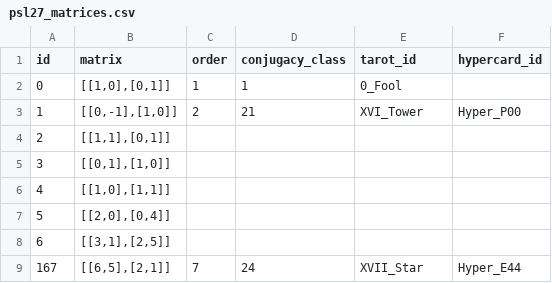
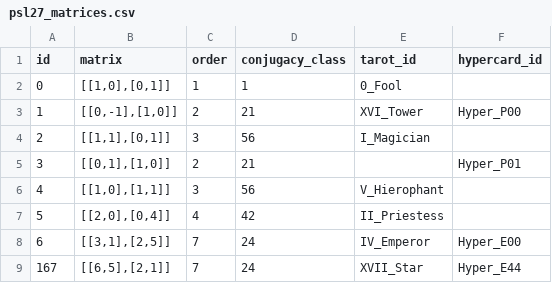
Before and after one commit to axisnorthanger/Project-168, a CSV file: data/core/psl27_matrices.csv, drawn as a sheet.

Commit message:
Complete psl27_matrices.csv with missing data for entries 2-6

```diff
--- a/data/core/psl27_matrices.csv
+++ b/data/core/psl27_matrices.csv
@@ -3,7 +3,7 @@ id,matrix,order,conjugacy_class,tarot_id,hypercard_id
 1,"[[0,-1],[1,0]]",2,21,XVI_Tower,Hyper_P00
-2,"[[1,1],[0,1]]",,,
-3,"[[0,1],[1,0]]",,,
-4,"[[1,0],[1,1]]",,,
-5,"[[2,0],[0,4]]",,,
-6,"[[3,1],[2,5]]",,,
+2,"[[1,1],[0,1]]",3,56,I_Magician,
+3,"[[0,1],[1,0]]",2,21,,Hyper_P01
+4,"[[1,0],[1,1]]",3,56,V_Hierophant,
+5,"[[2,0],[0,4]]",4,42,II_Priestess,
+6,"[[3,1],[2,5]]",7,24,IV_Emperor,Hyper_E00
 167,"[[6,5],[2,1]]",7,24,XVII_Star,Hyper_E44
```
